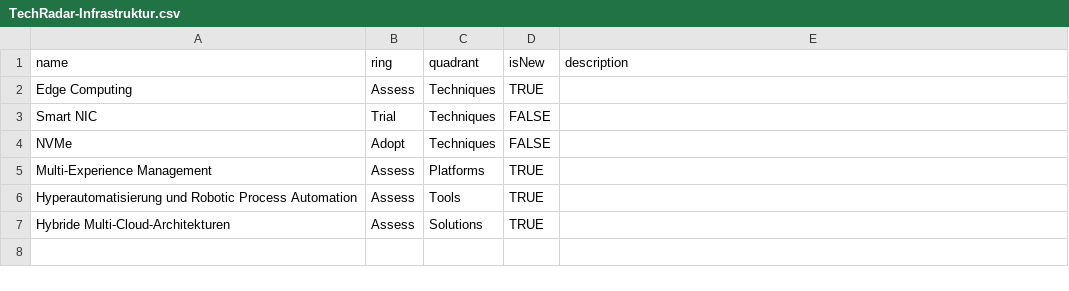
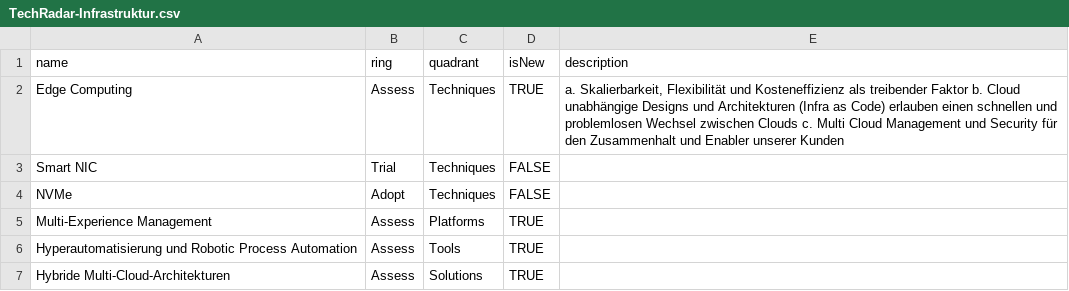
Before and after one commit to ThomasWilla/techradar, a CSV file: TechRadar-Infrastruktur.csv, drawn as a sheet; the diff names each change by its address in the sheet, - before the commit and + after, or states it on an @@ line.

Commit message:
change

```diff
--- a/TechRadar-Infrastruktur.csv
+++ b/TechRadar-Infrastruktur.csv
-E2 (description): (empty)
+E2 (description): a. Skalierbarkeit, Flexibilität und Kosteneffizienz als treibender Faktor b. Cloud unabhängige Designs und Architekturen (Infra as Code) erlauben einen schnellen und problemlosen Wechsel zwischen Clouds c. Multi Cloud Management und Security für den Zusammenhalt und Enabler unserer Kunden
```
